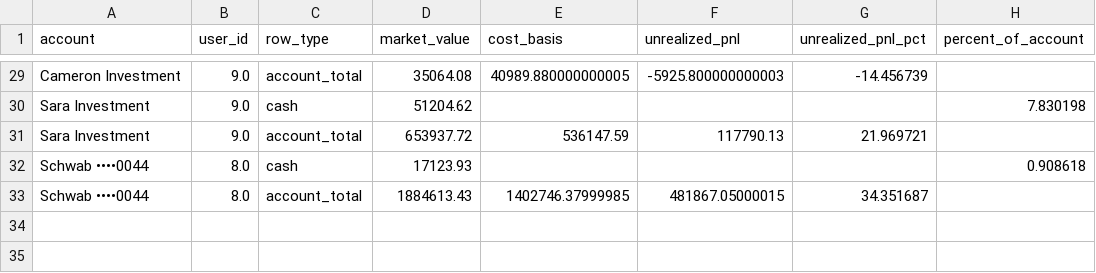
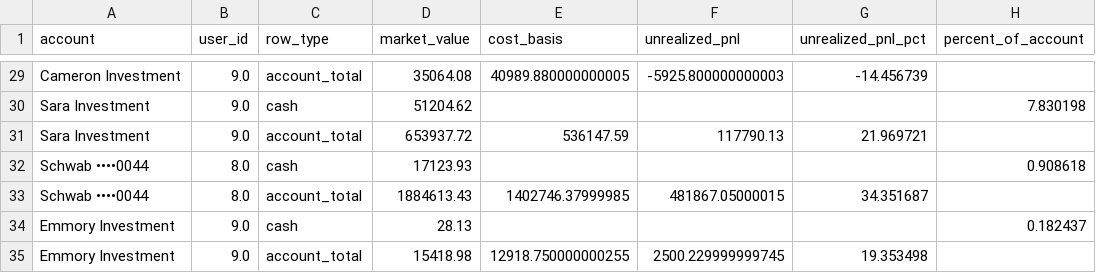
Before and after one commit to cameronjefferey/ccwj, a CSV file: dbt/seeds/schwab_account_balances.csv, drawn as a sheet; only a part is shown, gaps mark what is left out.

```diff
--- a/dbt/seeds/schwab_account_balances.csv
+++ b/dbt/seeds/schwab_account_balances.csv
@@ -33 +33,3 @@ Schwab ••••0044,8.0,cash,17123.93,,,,0.908618
 Schwab ••••0044,8.0,account_total,1884613.43,1402746.37999985,481867.05000015,34.351687,
+Emmory Investment,9.0,cash,28.13,,,,0.182437
+Emmory Investment,9.0,account_total,15418.98,12918.750000000255,2500.229999999745,19.353498,
```
Also changed, not shown: dbt/seeds/current_positions.csv, dbt/seeds/trade_history.csv.
